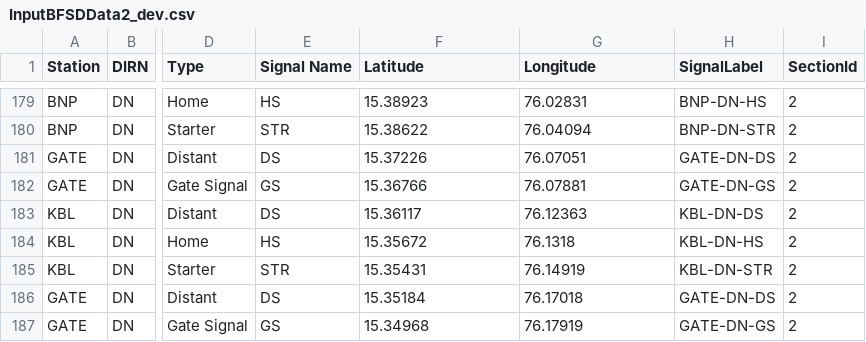
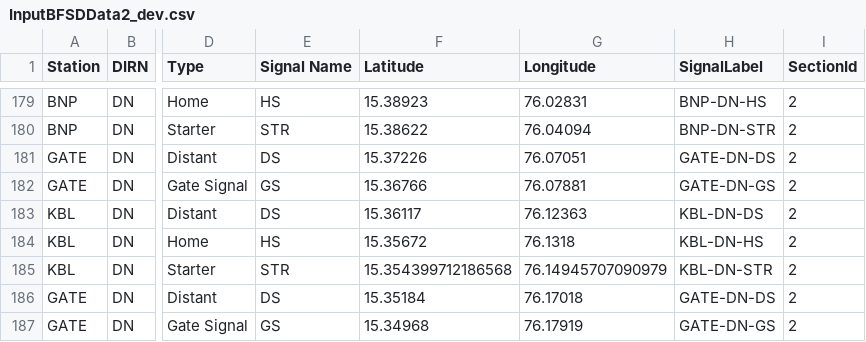
Before and after one commit to SanthoshBanala/SPM-OFFICE, a CSV file: InputBFSDData2_dev.csv, drawn as a sheet; only a part is shown, gaps mark what is left out; the diff names each change by its address in the sheet, - before the commit and + after, or states it on an @@ line.

Commit message:
kbl dn starter fixed

```diff
--- a/InputBFSDData2_dev.csv
+++ b/InputBFSDData2_dev.csv
-F185 (Latitude): 15.35431
+F185 (Latitude): 15.354399712186568
-G185 (Longitude): 76.14919
+G185 (Longitude): 76.14945707090979
```
